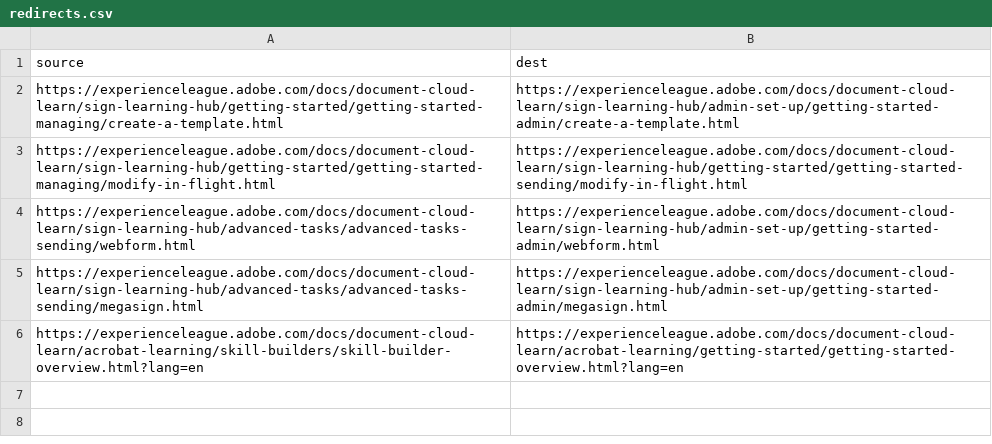
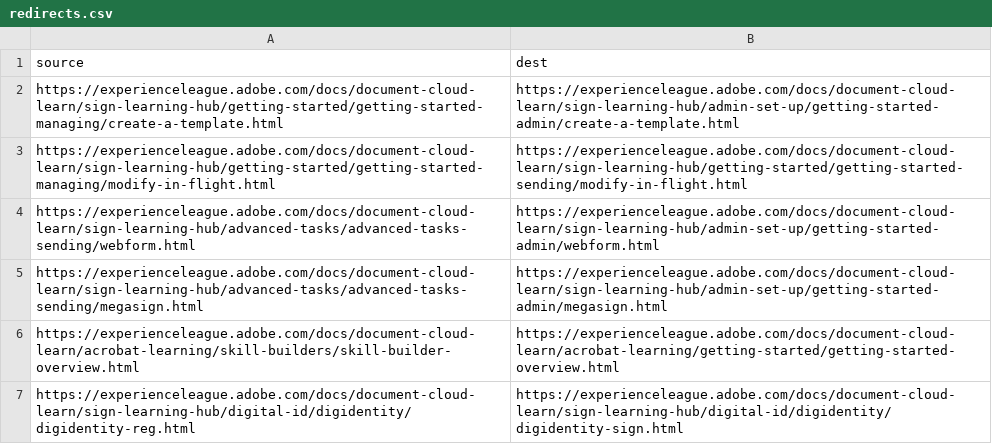
Before and after one commit to AdobeDocs/document-cloud-learn.fr-FR, a CSV file: redirects.csv, drawn as a sheet.

Commit message:
Sync non localizable files for core commit c0c22a45517671768ccdbe6fd75144eac8d85897

```diff
--- a/redirects.csv
+++ b/redirects.csv
@@ -5,2 +5,3 @@ https://experienceleague.adobe.com/docs/document-cloud-learn/sign-learning-hub/a
 https://experienceleague.adobe.com/docs/document-cloud-learn/sign-learning-hub/advanced-tasks/advanced-tasks-sending/megasign.html,https://experienceleague.adobe.com/docs/document-cloud-learn/sign-learning-hub/admin-set-up/getting-started-admin/megasign.html
-https://experienceleague.adobe.com/docs/document-cloud-learn/acrobat-learning/skill-builders/skill-builder-overview.html?lang=en, https://experienceleague.adobe.com/docs/document-cloud-learn/acrobat-learning/getting-started/getting-started-overview.html?lang=en
+https://experienceleague.adobe.com/docs/document-cloud-learn/acrobat-learning/skill-builders/skill-builder-overview.html, https://experienceleague.adobe.com/docs/document-cloud-learn/acrobat-learning/getting-started/getting-started-overview.html
+https://experienceleague.adobe.com/docs/document-cloud-learn/sign-learning-hub/digital-id/digidentity/digidentity-reg.html, https://experienceleague.adobe.com/docs/document-cloud-learn/sign-learning-hub/digital-id/digidentity/digidentity-sign.html
```
